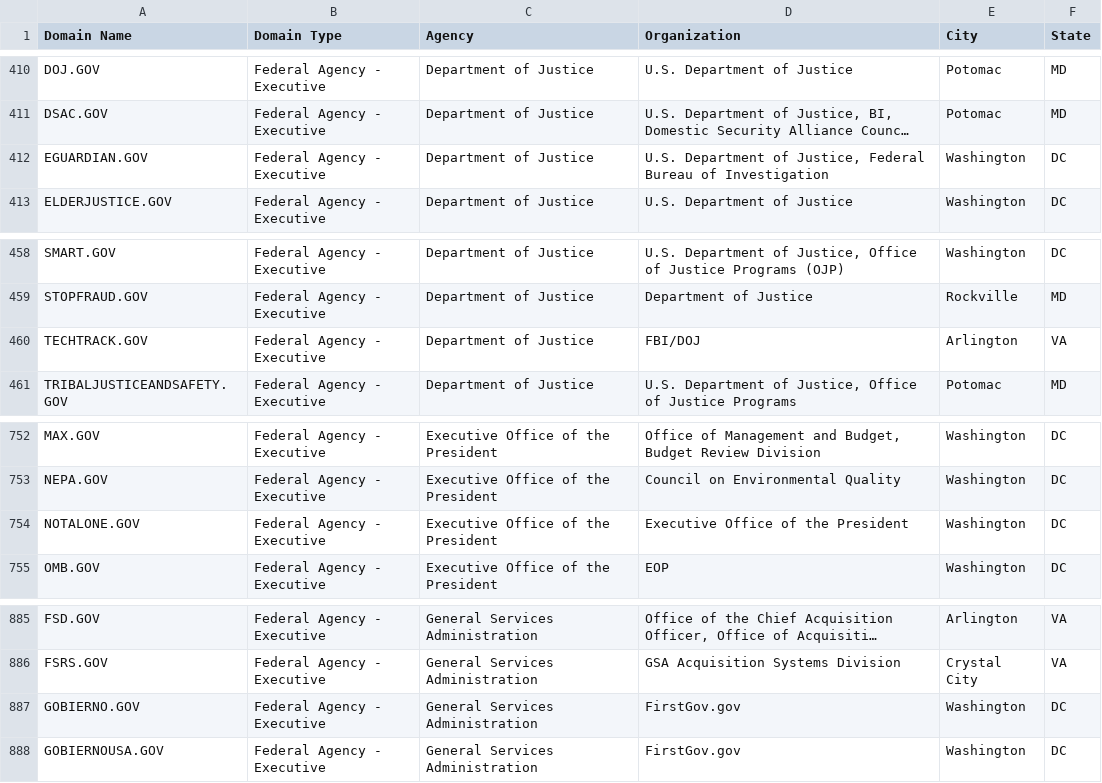
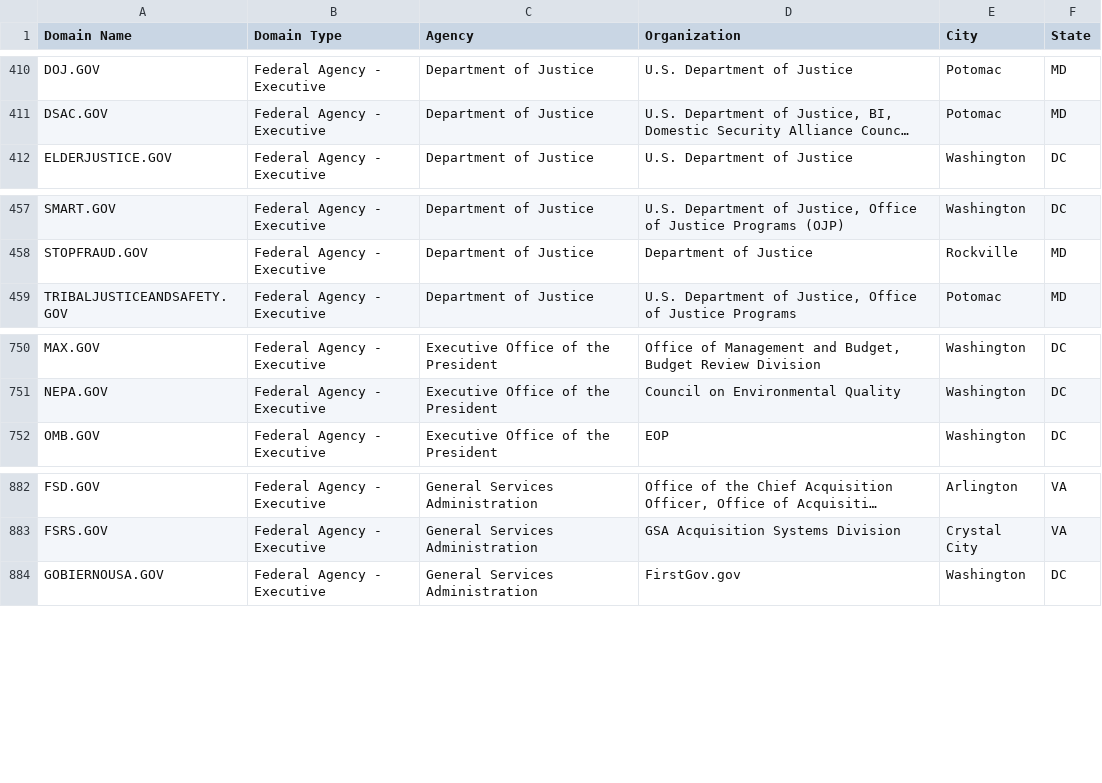
Before and after one commit to GSA/data, a CSV file: dotgov-domains/current-federal.csv, drawn as a sheet; only a part is shown, gaps mark what is left out; long unchanged cells end in …; the diff names each change by its address in the sheet, - before the commit and + after, or states it on an @@ line.

```diff
--- a/dotgov-domains/current-federal.csv
+++ b/dotgov-domains/current-federal.csv
-row 412: EGUARDIAN.GOV | Federal Agency - Executive | Department of Justice | U.S. Department of Justice, Federal Bureau of Investigation | Washington | DC
-row 460: TECHTRACK.GOV | Federal Agency - Executive | Department of Justice | FBI/DOJ | Arlington | VA
-row 754: NOTALONE.GOV | Federal Agency - Executive | Executive Office of the President | Executive Office of the President | Washington | DC
-row 887: GOBIERNO.GOV | Federal Agency - Executive | General Services Administration | FirstGov.gov | Washington | DC
```
Also changed, not shown: dotgov-domains/current-full.csv.
